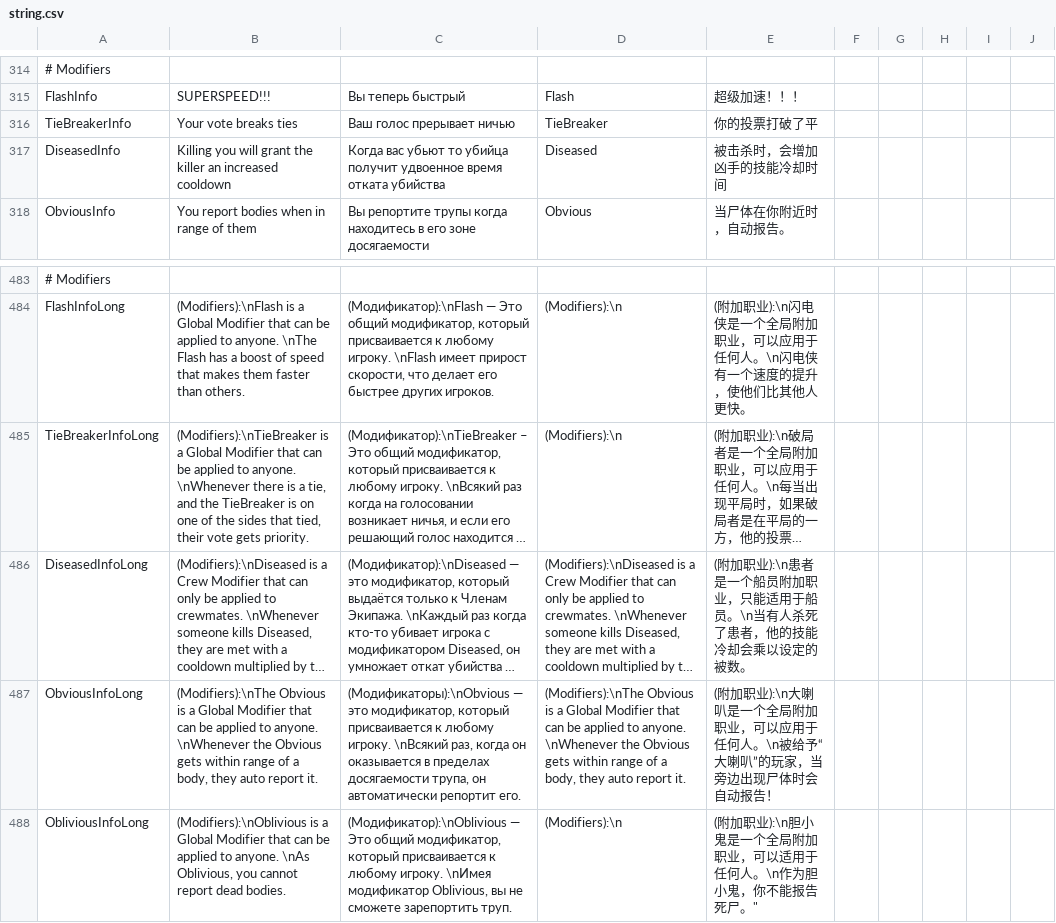
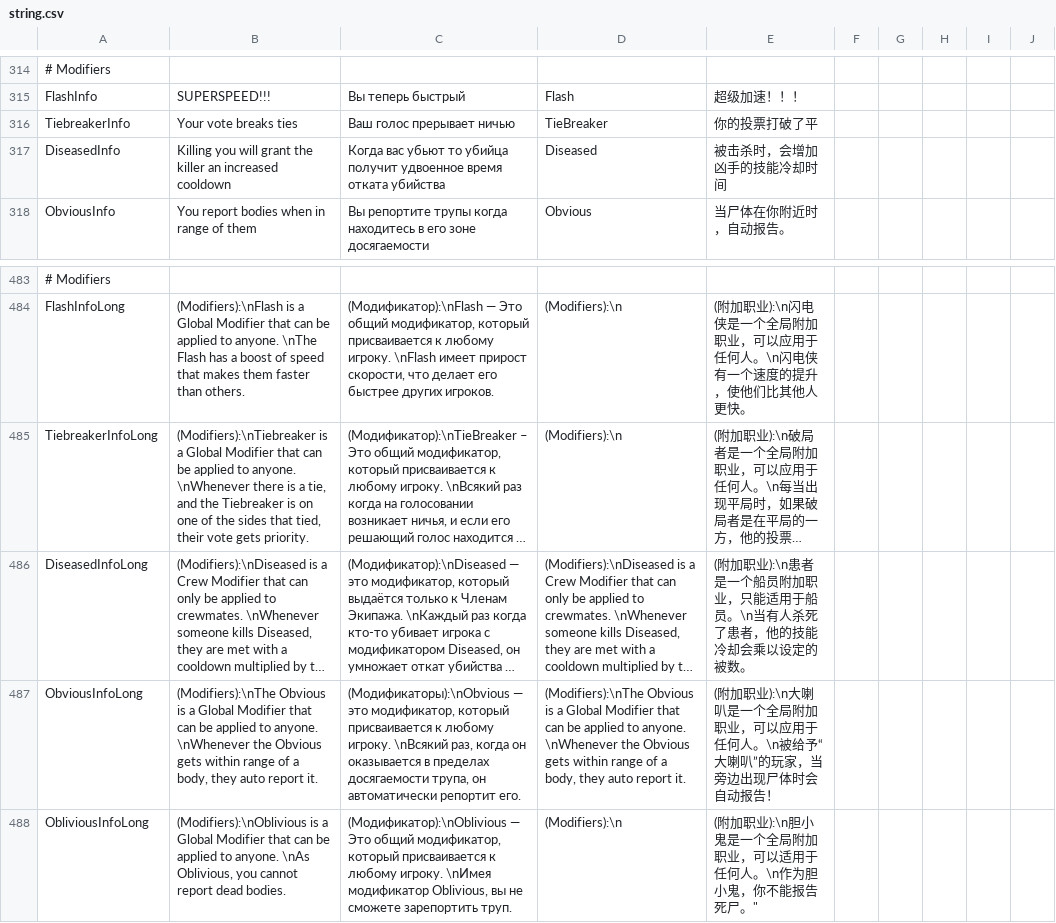
Before and after one commit to ItzLoonie/TownOfLoonie, a CSV file: Resources/string.csv, drawn as a sheet; only a part is shown, gaps mark what is left out; long unchanged cells end in …; the diff names each change by its address in the sheet, - before the commit and + after, or states it on an @@ line.

Commit message:
Tiebreaker and August tag fix

```diff
--- a/Resources/string.csv
+++ b/Resources/string.csv
-A316: TieBreakerInfo
+A316: TiebreakerInfo
-A485: TieBreakerInfoLong
+A485: TiebreakerInfoLong
-B485: (Modifiers):\nTieBreaker is a Global Modifier that can be applied to anyone. \nWhenever there is a tie, and the TieBreaker is on…
+B485: (Modifiers):\nTiebreaker is a Global Modifier that can be applied to anyone. \nWhenever there is a tie, and the Tiebreaker is on…
```
Also changed, not shown: 2 other files.
